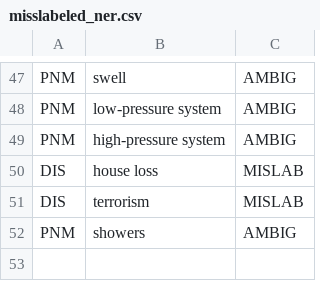
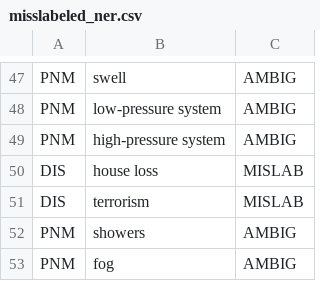
Before and after one commit to callebalik/EasyNER, a CSV file: dictionaries/misslabeled_ner.csv, drawn as a sheet; only a part is shown, gaps mark what is left out; the diff names each change by its address in the sheet, - before the commit and + after, or states it on an @@ line.

Commit message:
FEAT: Add 'fog' entry to misslabeled_ner.csv for improved NER accuracy

```diff
--- a/dictionaries/misslabeled_ner.csv
+++ b/dictionaries/misslabeled_ner.csv
+row 53: PNM | fog | AMBIG
```
